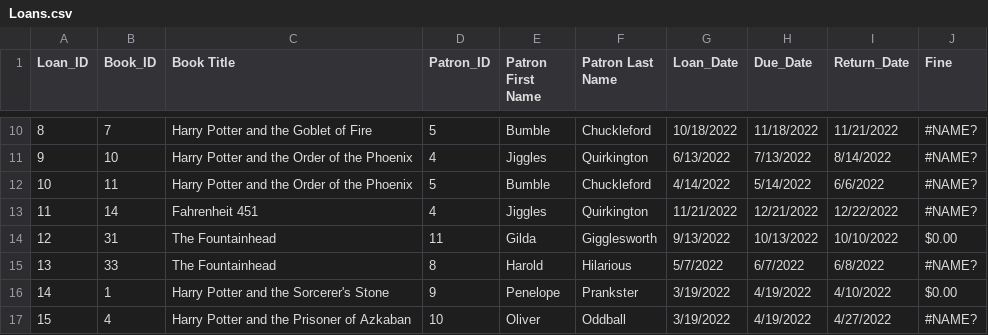
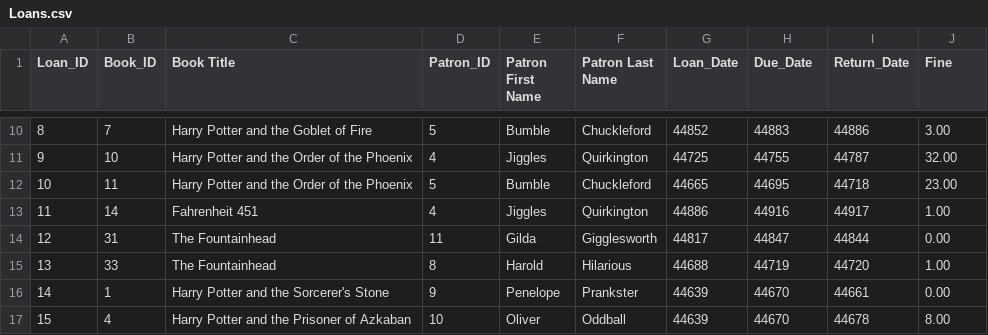
Before and after one commit to ada-b-zhang/Fireflies, a CSV file: Loans.csv, drawn as a sheet; only a part is shown, gaps mark what is left out; the diff covers the shown part only.

Commit message:
Add query & adjust loans fine data type

```diff
--- a/Loans.csv
+++ b/Loans.csv
@@ -10,8 +10,8 @@
-8,7,Harry Potter and the Goblet of Fire,5,Bumble,Chuckleford,10/18/2022,11/18/2022,11/21/2022,#NAME?,,,,,,,,,,,,,,,,,,,
-9,10,Harry Potter and the Order of the Phoenix,4,Jiggles,Quirkington,6/13/2022,7/13/2022,8/14/2022,#NAME?,,,,,,,,,,,,,,,,,,,
-10,11,Harry Potter and the Order of the Phoenix,5,Bumble,Chuckleford,4/14/2022,5/14/2022,6/6/2022,#NAME?,,,,,,,,,,,,,,,,,,,
-11,14,Fahrenheit 451,4,Jiggles,Quirkington,11/21/2022,12/21/2022,12/22/2022,#NAME?,,,,,,,,,,,,,,,,,,,
-12,31,The Fountainhead,11,Gilda,Gigglesworth,9/13/2022,10/13/2022,10/10/2022,$0.00,,,,,,,,,,,,,,,,,,,
-13,33,The Fountainhead,8,Harold,Hilarious,5/7/2022,6/7/2022,6/8/2022,#NAME?,,,,,,,,,,,,,,,,,,,
-14,1,Harry Potter and the Sorcerer's Stone,9,Penelope,Prankster,3/19/2022,4/19/2022,4/10/2022,$0.00,,,,,,,,,,,,,,,,,,,
-15,4,Harry Potter and the Prisoner of Azkaban,10,Oliver,Oddball,3/19/2022,4/19/2022,4/27/2022,#NAME?,,,,,,,,,,,,,,,,,,,
+8,7,Harry Potter and the Goblet of Fire,5,Bumble,Chuckleford,44852,44883,44886,3.00
+9,10,Harry Potter and the Order of the Phoenix,4,Jiggles,Quirkington,44725,44755,44787,32.00
+10,11,Harry Potter and the Order of the Phoenix,5,Bumble,Chuckleford,44665,44695,44718,23.00
+11,14,Fahrenheit 451,4,Jiggles,Quirkington,44886,44916,44917,1.00
+12,31,The Fountainhead,11,Gilda,Gigglesworth,44817,44847,44844,0.00
+13,33,The Fountainhead,8,Harold,Hilarious,44688,44719,44720,1.00
+14,1,Harry Potter and the Sorcerer's Stone,9,Penelope,Prankster,44639,44670,44661,0.00
+15,4,Harry Potter and the Prisoner of Azkaban,10,Oliver,Oddball,44639,44670,44678,8.00
```
Also changed, not shown: 60 edited cells elsewhere in this file, 1 other file.
